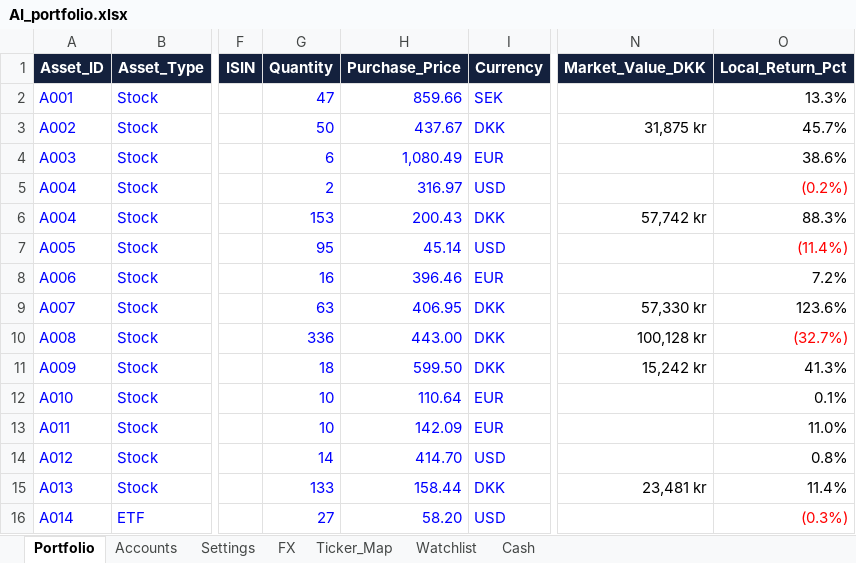
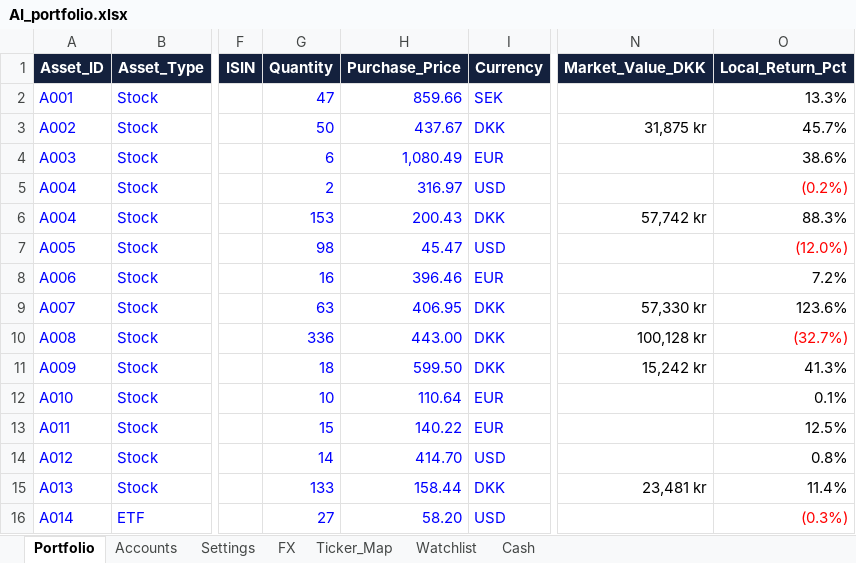
Before and after one commit to tonnirasmussen70/Investment-OS, an Excel workbook: data/AI_portfolio.xlsx, sheet Portfolio, drawn as a sheet; only a part is shown, gaps mark what is left out; values as stored, in another font and other column widths than the file's, no borders; conditional formats and table styles not drawn; the diff names each change by its address in the sheet, - before the commit and + after, or states it on an @@ line.

Commit message:
Add files via upload

```diff
--- a/data/AI_portfolio.xlsx (sheet Portfolio)
+++ b/data/AI_portfolio.xlsx (sheet Portfolio)
-G7 (Quantity): 95
+G7 (Quantity): 98
-H7 (Purchase_Price): 45.14
+H7 (Purchase_Price): 45.47
-O7 (Local_Return_Pct): (11.4%)
+O7 (Local_Return_Pct): (12.0%)
-G13 (Quantity): 10
+G13 (Quantity): 15
-H13 (Purchase_Price): 142.09
+H13 (Purchase_Price): 140.22
-O13 (Local_Return_Pct): 11.0%
+O13 (Local_Return_Pct): 12.5%
```
